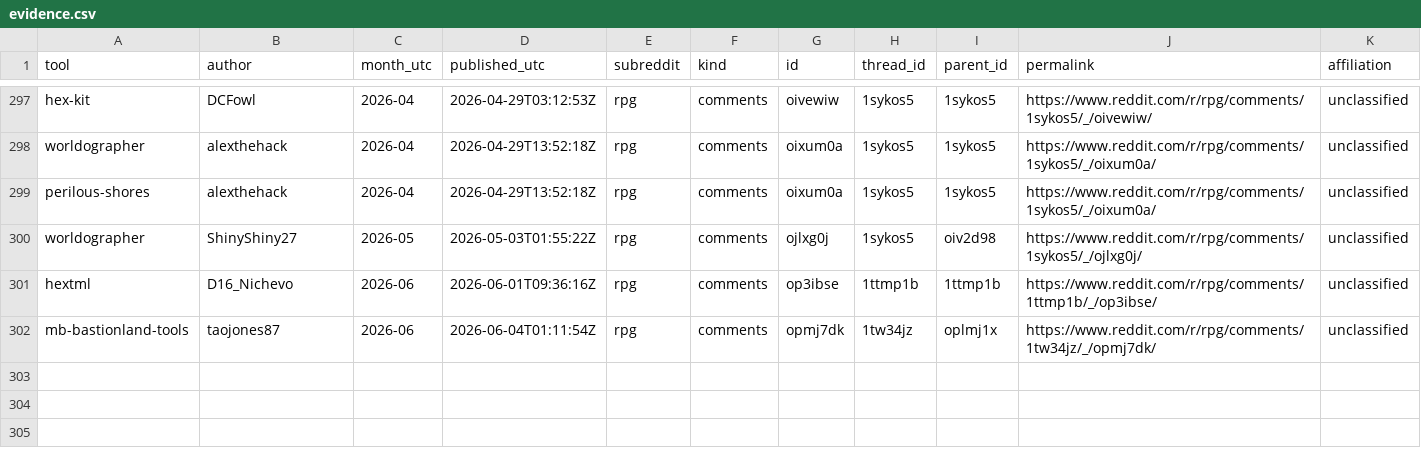
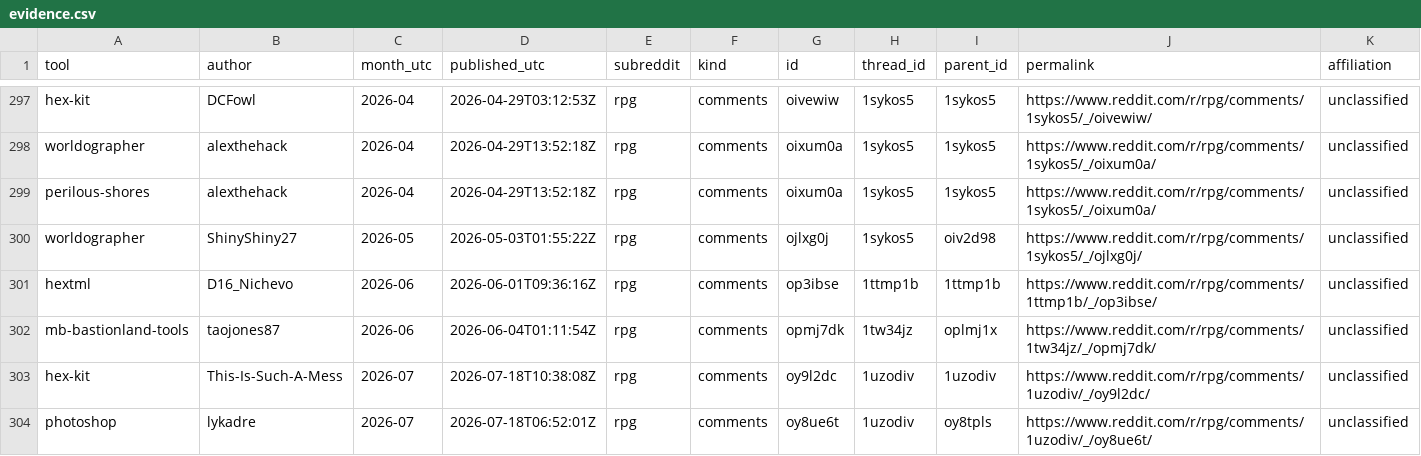
Before and after one commit to YuriyEmelyanov/Hexcrawl, a CSV file: agent-work/research/reddit-map-tools/evidence.csv, drawn as a sheet; only a part is shown, gaps mark what is left out; rows hold the shown columns only; the diff names each change by its address in the sheet, - before the commit and + after, or states it on an @@ line.

Commit message:
HX-RSR-001: reconcile July archive and regional hex software evidence

```diff
--- a/agent-work/research/reddit-map-tools/evidence.csv
+++ b/agent-work/research/reddit-map-tools/evidence.csv
+row 303: hex-kit | This-Is-Such-A-Mess | 2026-07 | 2026-07-18T10:38:08Z | rpg | comments | oy9l2dc | 1uzodiv | 1uzodiv | https://www.reddit.com/r/rpg/comments/1uzodiv/_/oy9l2dc/ | unclassified
+row 304: photoshop | lykadre | 2026-07 | 2026-07-18T06:52:01Z | rpg | comments | oy8ue6t | 1uzodiv | oy8tpls | https://www.reddit.com/r/rpg/comments/1uzodiv/_/oy8ue6t/ | unclassified
```
Also changed, not shown: agent-work/research/reddit-map-tools/hex-only/context-review.csv, agent-work/research/reddit-map-tools/hex-only/evidence.csv, 15 other files.
